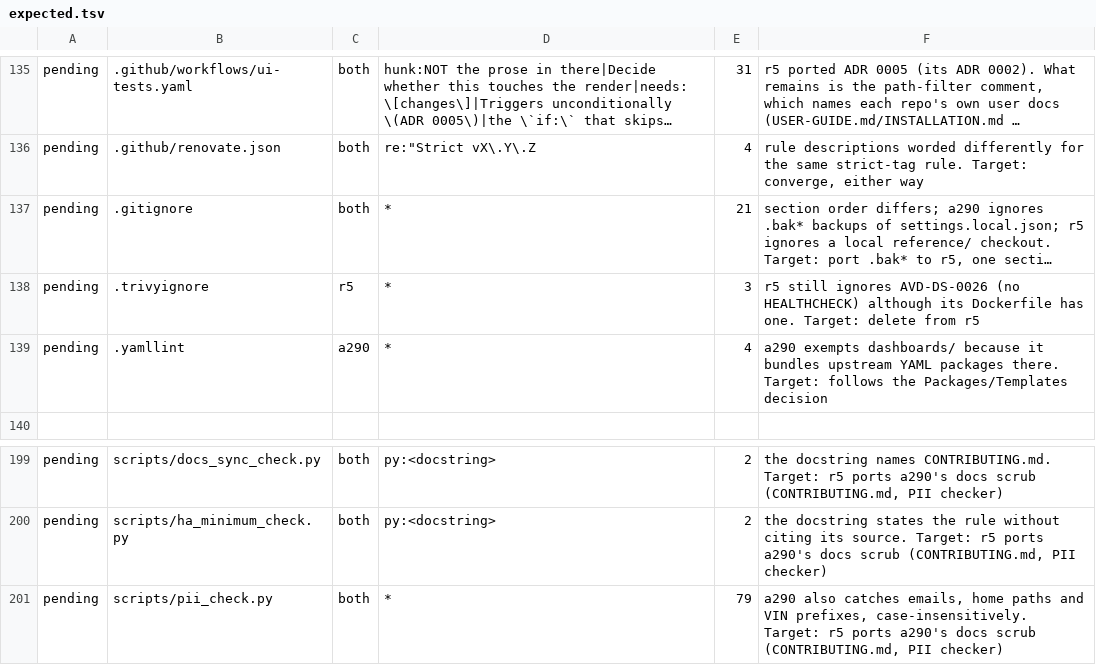
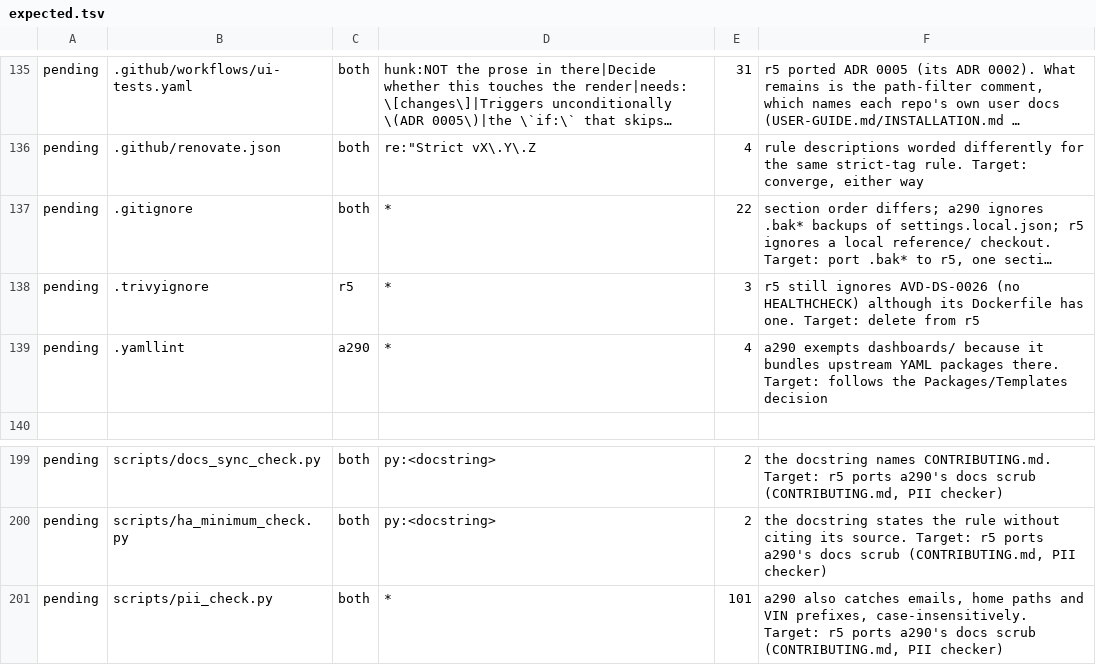
Before and after one commit to MatthewHobbs/a290-ha-addon, a TSV file: scripts/parity/expected.tsv, drawn as a sheet; only a part is shown, gaps mark what is left out; long unchanged cells end in …; the diff names each change by its address in the sheet, - before the commit and + after, or states it on an @@ line.

```diff
--- a/scripts/parity/expected.tsv
+++ b/scripts/parity/expected.tsv
-E137: 21
+E137: 22
-E201: 79
+E201: 101
```
Also changed, not shown: 6 other files.
